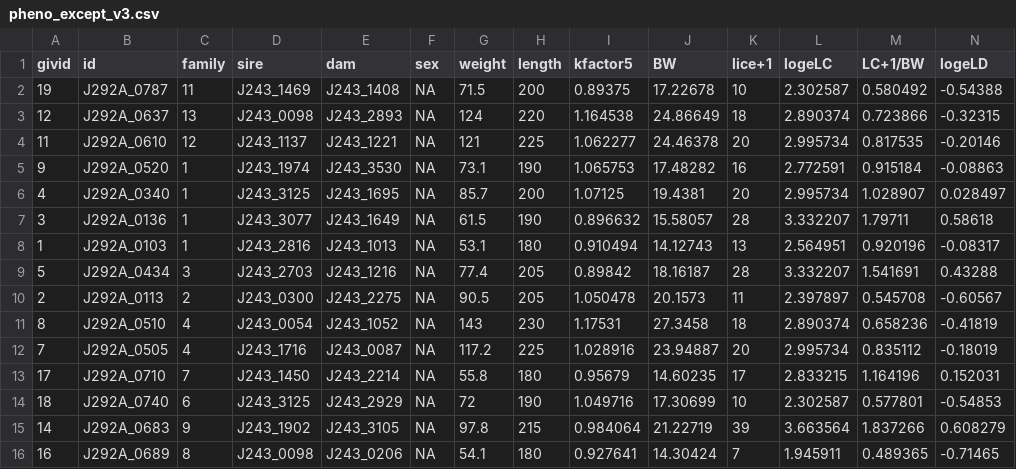
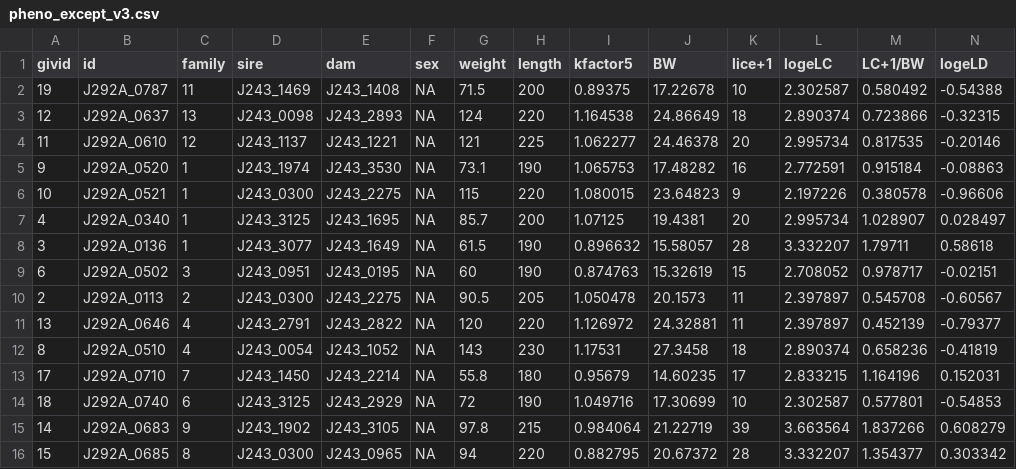
Before and after one commit to gsrr/Python, a CSV file: Jason/fir/pheno_except_v3.csv, drawn as a sheet; only a part is shown; removed rows and columns are numbered as before the commit, all else as after; rows hold the shown columns only; the diff names each change by its address in the sheet, - before the commit and + after, or states it on an @@ line.

```diff
--- a/Jason/fir/pheno_except_v3.csv
+++ b/Jason/fir/pheno_except_v3.csv
+row 6: 10 | J292A_0521 | 1 | J243_0300 | J243_2275 | NA | 115 | 220 | 1.080015 | 23.64823 | 9 | 2.197226 | 0.380578 | -0.96606
-row 8: 1 | J292A_0103 | 1 | J243_2816 | J243_1013 | NA | 53.1 | 180 | 0.910494 | 14.12743 | 13 | 2.564951 | 0.920196 | -0.08317
-row 9: 5 | J292A_0434 | 3 | J243_2703 | J243_1216 | NA | 77.4 | 205 | 0.89842 | 18.16187 | 28 | 3.332207 | 1.541691 | 0.43288
+row 9: 6 | J292A_0502 | 3 | J243_0951 | J243_0195 | NA | 60 | 190 | 0.874763 | 15.32619 | 15 | 2.708052 | 0.978717 | -0.02151
+row 11: 13 | J292A_0646 | 4 | J243_2791 | J243_2822 | NA | 120 | 220 | 1.126972 | 24.32881 | 11 | 2.397897 | 0.452139 | -0.79377
-row 12: 7 | J292A_0505 | 4 | J243_1716 | J243_0087 | NA | 117.2 | 225 | 1.028916 | 23.94887 | 20 | 2.995734 | 0.835112 | -0.18019
-row 16: 16 | J292A_0689 | 8 | J243_0098 | J243_0206 | NA | 54.1 | 180 | 0.927641 | 14.30424 | 7 | 1.945911 | 0.489365 | -0.71465
+row 16: 15 | J292A_0685 | 8 | J243_0300 | J243_0965 | NA | 94 | 220 | 0.882795 | 20.67372 | 28 | 3.332207 | 1.354377 | 0.303342
```
Also changed, not shown: Jason/fir/pheno_except_v1.csv, Jason/fir/pheno_except_v4.csv, 6 other files.
